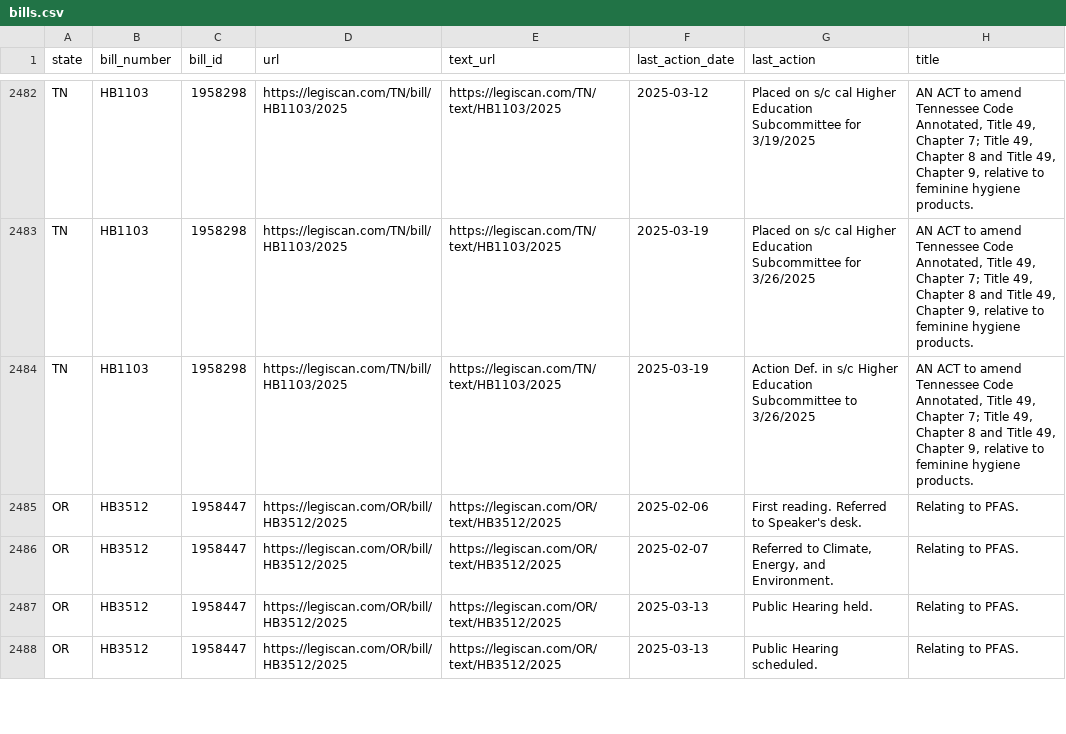
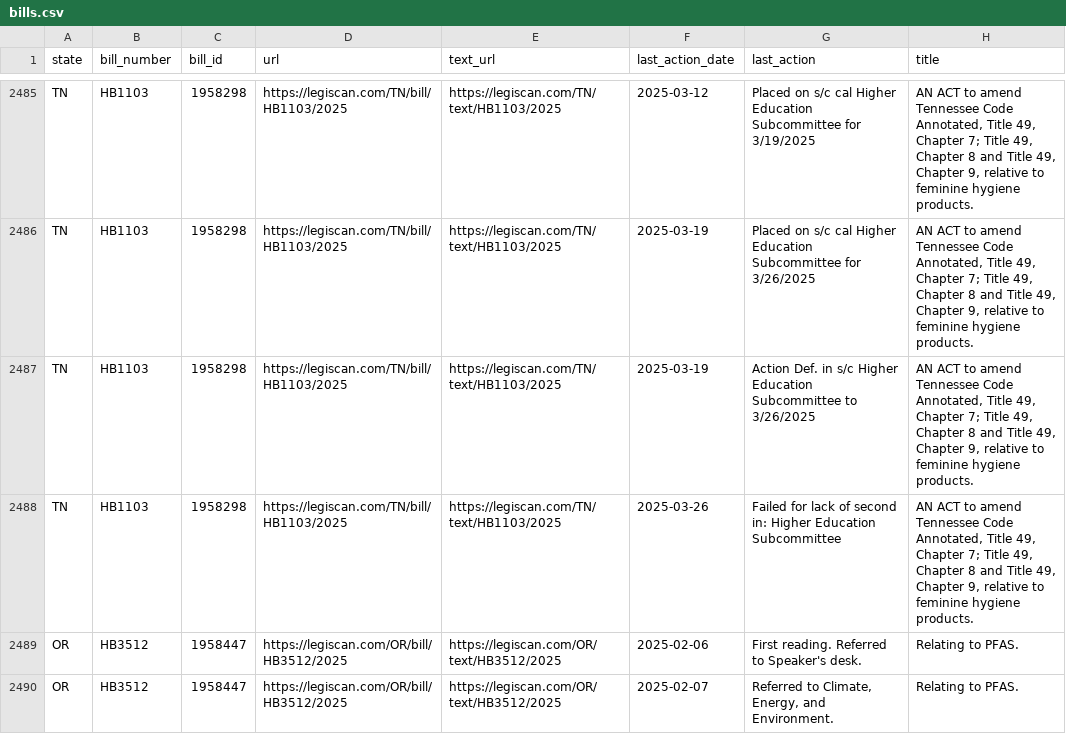
Before and after one commit to edmundmiller/periodic_legislation, a CSV file: sources/legiscan/bills.csv, drawn as a sheet; only a part is shown, gaps mark what is left out; the shorter side is filled out with more unchanged rows; the diff covers the shown part only; the diff names each change by its address in the sheet, - before the commit and + after, or states it on an @@ line.

```diff
--- a/sources/legiscan/bills.csv
+++ b/sources/legiscan/bills.csv
+row 2488: TN | HB1103 | 1958298 | https://legiscan.com/TN/bill/HB1103/2025 | https://legiscan.com/TN/text/HB1103/2025 | 2025-03-26 | Failed for lack of second in: Higher Education Subcommittee | AN ACT to amend Tennessee Code Annotated, Title 49, Chapter 7; Title 49, Chapter 8 and Title 49, Chapter 9, relative to feminine hygiene products.
```
Also changed, not shown: 16 added rows and 24 moved rows elsewhere in this file.
